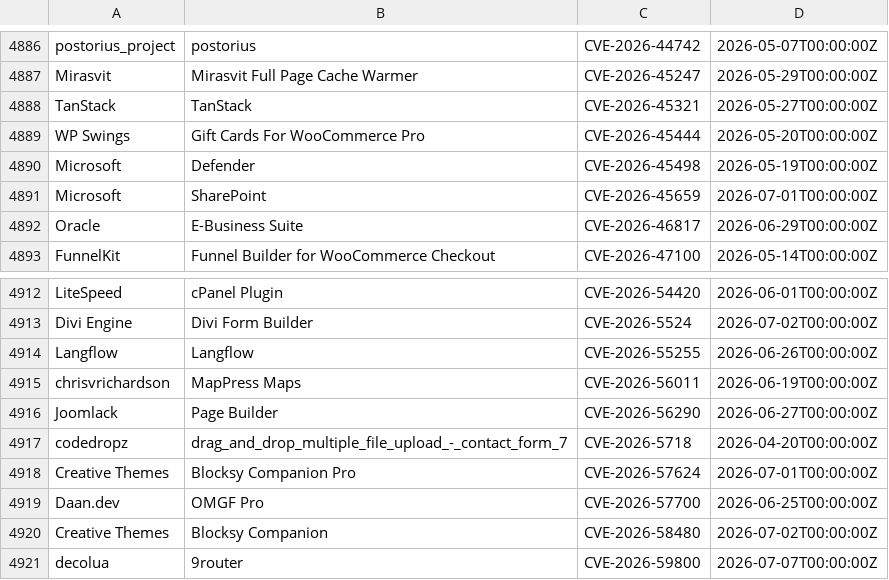
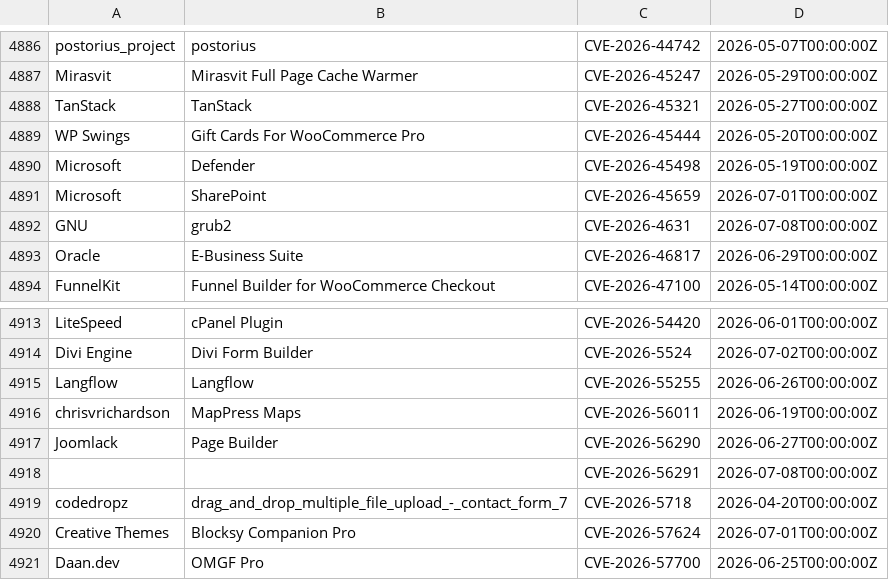
Before and after one commit to Serfies/kev-mirror, a CSV file: data/vulncheck_kev.csv, drawn as a sheet; only a part is shown, gaps mark what is left out; the shorter side is filled out with more unchanged rows.

Commit message:
sync: update vulncheck_kev.csv (5022 rows)
Fetched from VulnCheck KEV Community API backup.

Auto-generated by update-vulncheck-kev.sh.

```diff
--- a/data/vulncheck_kev.csv
+++ b/data/vulncheck_kev.csv
@@ -4891,2 +4891,3 @@
 "Microsoft","SharePoint","CVE-2026-45659","2026-07-01T00:00:00Z"
+"GNU","grub2","CVE-2026-4631","2026-07-08T00:00:00Z"
 "Oracle","E-Business Suite","CVE-2026-46817","2026-06-29T00:00:00Z"
@@ -4916,2 +4917,3 @@
 "Joomlack","Page Builder","CVE-2026-56290","2026-06-27T00:00:00Z"
+"","","CVE-2026-56291","2026-07-08T00:00:00Z"
 "codedropz","drag_and_drop_multiple_file_upload_-_contact_form_7","CVE-2026-5718","2026-04-20T00:00:00Z"
```
